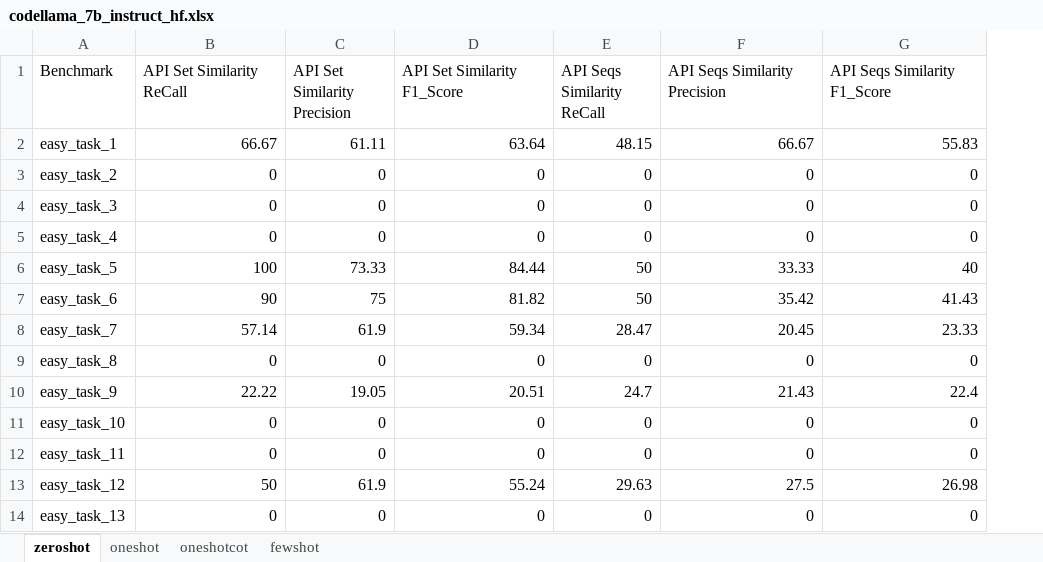
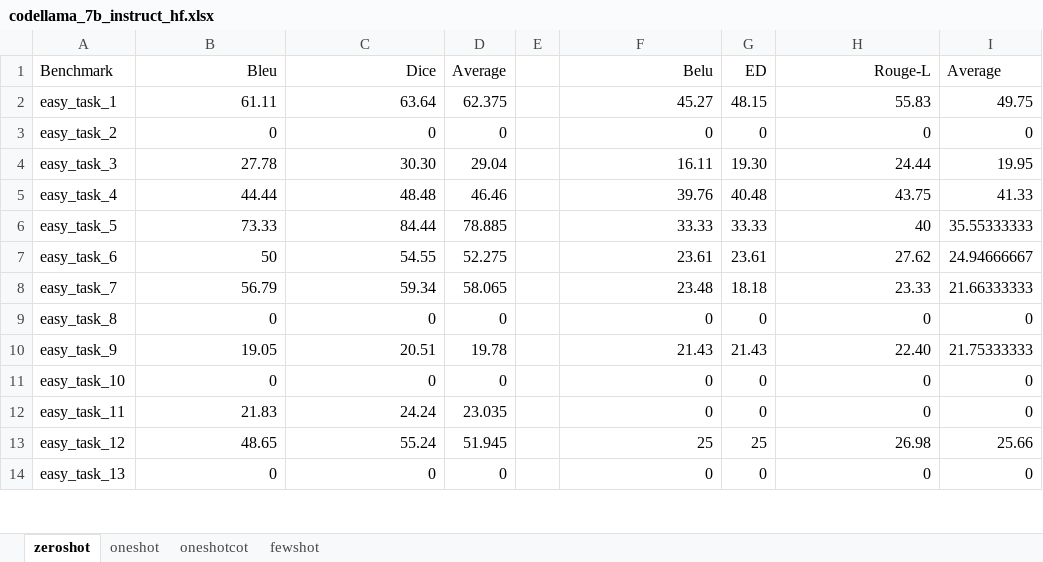
Before and after one commit to DeepEval/DeepEval, an Excel workbook: evaluation/semantic_checking/report/DeepEval/codellama_7b_instruct_hf.xlsx, sheet zeroshot, drawn as a sheet; only a part is shown; values as stored, in another font and other column widths than the file's, no borders; removed rows and columns are numbered as before the commit, all else as after; the diff covers the shown part only; the diff names each change by its address in the sheet, - before the commit and + after, or states it on an @@ line.

```diff
--- a/evaluation/semantic_checking/report/DeepEval/codellama_7b_instruct_hf.xlsx (sheet zeroshot)
+++ b/evaluation/semantic_checking/report/DeepEval/codellama_7b_instruct_hf.xlsx (sheet zeroshot)
-column C (API Set Similarity Precision), rows 2-14: 61.11 | 0 | 0 | 0 | 73.33 | 75 | 61.9 | 0 | 19.05 | 0 | 0 | 61.9 | 0
-column E (API Seqs Similarity ReCall), rows 2-14: 48.15 | 0 | 0 | 0 | 50 | 50 | 28.47 | 0 | 24.7 | 0 | 0 | 29.63 | 0
+column D (Average), rows 2-14: 62.375 | 0 | 29.04 | 46.46 | 78.885 | 52.275 | 58.065 | 0 | 19.78 | 0 | 23.035 | 51.945 | 0
+column E, empty
+column G (ED), rows 2-14: 48.15 | 0 | 19.30 | 40.48 | 33.33 | 23.61 | 18.18 | 0 | 21.43 | 0 | 0 | 25 | 0
+column I (Average), rows 2-14: 49.75 | 0 | 19.95 | 41.33 | 35.55333333 | 24.94666667 | 21.66333333 | 0 | 21.75333333 | 0 | 0 | 25.66 | 0
-B1: API Set Similarity ReCall
+B1: Bleu
-B1 alignment: left
+B1 alignment: right
-C1: API Set Similarity F1_Score
+C1: Dice
-C1 alignment: left
+C1 alignment: right
-F1: API Seqs Similarity Precision
+F1: Belu
-F1 alignment: left
+F1 alignment: right
-H1: API Seqs Similarity F1_Score
+H1: Rouge-L
-H1 alignment: left
+H1 alignment: right
-B2 (Bleu): 66.67
+B2 (Bleu): 61.11
-F2 (Belu): 66.67
+F2 (Belu): 45.27
-B4 (Bleu): 0
+B4 (Bleu): 27.78
-C4 (Dice): 0
+C4 (Dice): 30.30
-F4 (Belu): 0
+F4 (Belu): 16.11
-H4 (Rouge-L): 0
+H4 (Rouge-L): 24.44
-B5 (Bleu): 0
+B5 (Bleu): 44.44
-C5 (Dice): 0
+C5 (Dice): 48.48
-F5 (Belu): 0
+F5 (Belu): 39.76
-H5 (Rouge-L): 0
+H5 (Rouge-L): 43.75
-B6 (Bleu): 100
+B6 (Bleu): 73.33
-B7 (Bleu): 90
+B7 (Bleu): 50
-C7 (Dice): 81.82
+C7 (Dice): 54.55
-F7 (Belu): 35.42
+F7 (Belu): 23.61
-H7 (Rouge-L): 41.43
+H7 (Rouge-L): 27.62
-B8 (Bleu): 57.14
+B8 (Bleu): 56.79
-F8 (Belu): 20.45
+F8 (Belu): 23.48
-B10 (Bleu): 22.22
+B10 (Bleu): 19.05
-H10 (Rouge-L): 22.4
+H10 (Rouge-L): 22.40
-B12 (Bleu): 0
+B12 (Bleu): 21.83
-C12 (Dice): 0
+C12 (Dice): 24.24
-B13 (Bleu): 50
+B13 (Bleu): 48.65
-F13 (Belu): 27.5
+F13 (Belu): 25
```
Also changed, not shown: 1 removed row and 221 edited cells elsewhere in this sheet, sheet oneshot, sheet fewshot, sheet oneshotcot, evaluation/semantic_checking/report/DeepEval/codegemma_7b_it.xlsx, evaluation/semantic_checking/report/DeepEval/deepseek_coder_v2_lite_instruct.xlsx, 7 other files.
